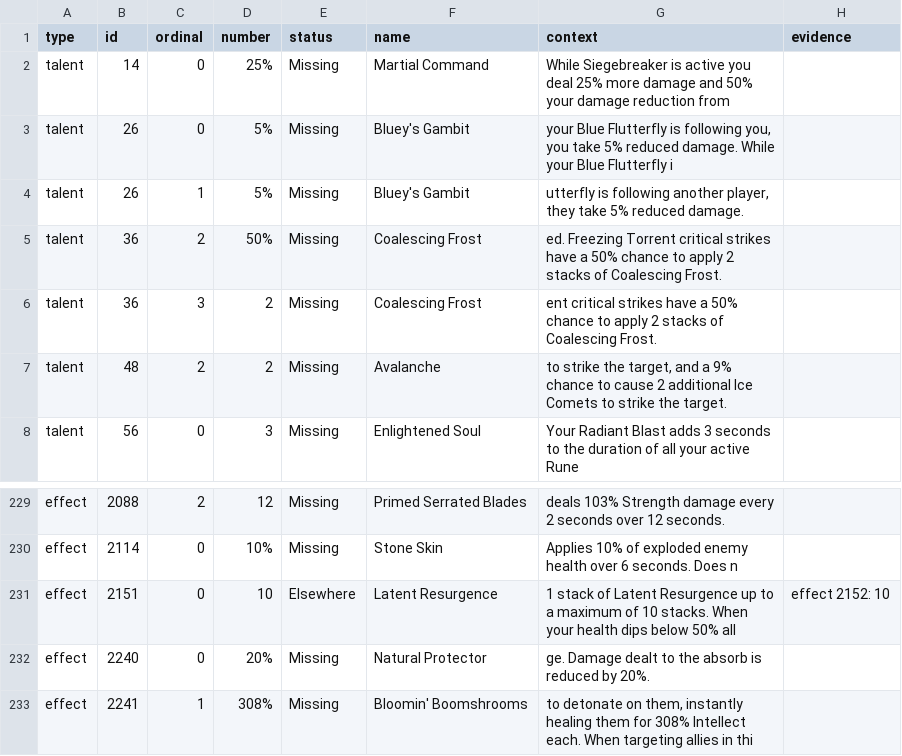
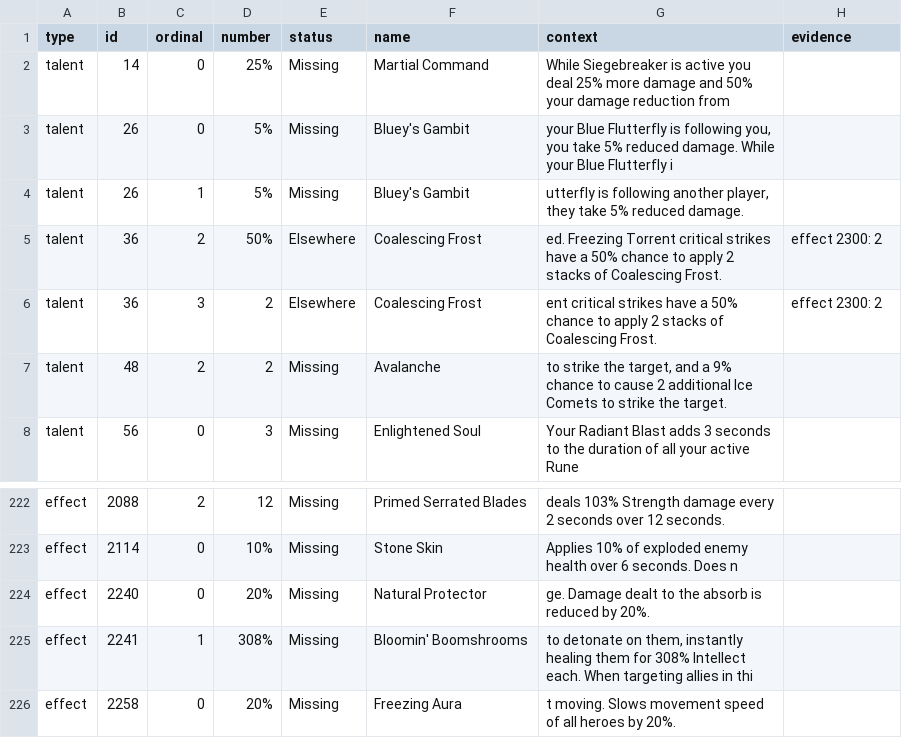
Before and after one commit to Seriousnes/Fellowship_Data_Extractor, a TSV file: src/FellowshipExtractor.Tests/TooltipAuditBaseline.tsv, drawn as a sheet; only a part is shown, gaps mark what is left out; the shorter side is filled out with more unchanged rows; the diff covers the shown part only.

Commit message:
Effects link their siblings, and unnamed abilities are parts of the ability their effects belong to (#59)

```diff
--- a/src/FellowshipExtractor.Tests/TooltipAuditBaseline.tsv
+++ b/src/FellowshipExtractor.Tests/TooltipAuditBaseline.tsv
@@ -4,4 +4,4 @@ talent	26	0	5%	Missing	Bluey's Gambit	your Blue Flutterfly is following you, you
 talent	26	1	5%	Missing	Bluey's Gambit	utterfly is following another player, they take 5% reduced damage.	
-talent	36	2	50%	Missing	Coalescing Frost	ed.    Freezing Torrent critical strikes have a 50% chance to apply 2 stacks of Coalescing Frost.	
-talent	36	3	2	Missing	Coalescing Frost	ent critical strikes have a 50% chance to apply 2 stacks of Coalescing Frost.	
+talent	36	2	50%	Elsewhere	Coalescing Frost	ed.    Freezing Torrent critical strikes have a 50% chance to apply 2 stacks of Coalescing Frost.	effect 2300: 2
+talent	36	3	2	Elsewhere	Coalescing Frost	ent critical strikes have a 50% chance to apply 2 stacks of Coalescing Frost.	effect 2300: 2
 talent	48	2	2	Missing	Avalanche	to strike the target, and a 9% chance to cause 2 additional Ice Comets to strike the target.	
@@ -230,3 +223,2 @@ effect	2088	2	12	Missing	Primed Serrated Blades	deals 103% Strength damage every
 effect	2114	0	10%	Missing	Stone Skin	Applies 10% of exploded enemy health over 6 seconds. Does n	
-effect	2151	0	10	Elsewhere	Latent Resurgence	1 stack of Latent Resurgence up to a maximum of 10 stacks.    When your health dips below 50% all	effect 2152: 10
 effect	2240	0	20%	Missing	Natural Protector	ge.    Damage dealt to the absorb is reduced by 20%.	
```
Also changed, not shown: 7 removed rows elsewhere in this file, 7 other files.
